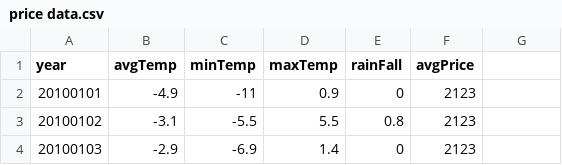
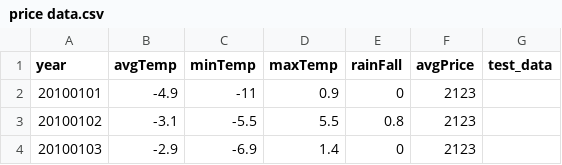
Before and after one commit to routingg/tangerine_price_prediction, a CSV file: data/price data.csv, drawn as a sheet; only a part is shown; the diff names each change by its address in the sheet, - before the commit and + after, or states it on an @@ line.

Commit message:
modify data

```diff
--- a/data/price data.csv
+++ b/data/price data.csv
-G1: (empty)
+G1: test_data
```
Also changed, not shown: 6 other files.
